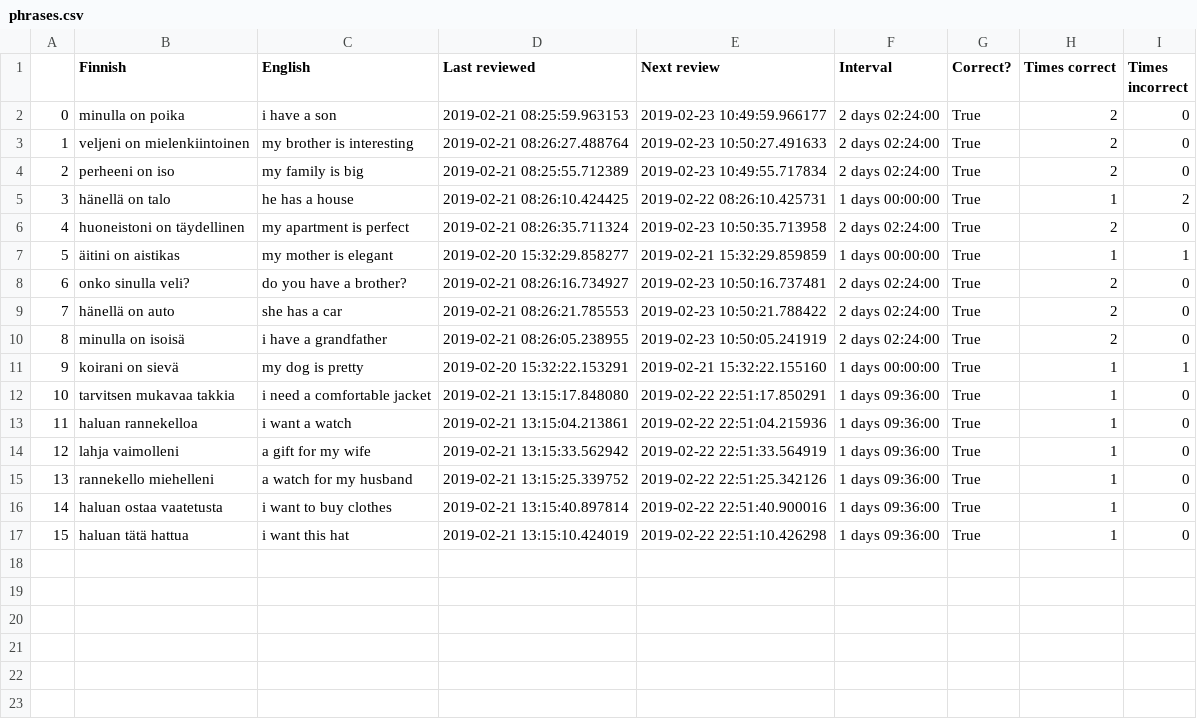
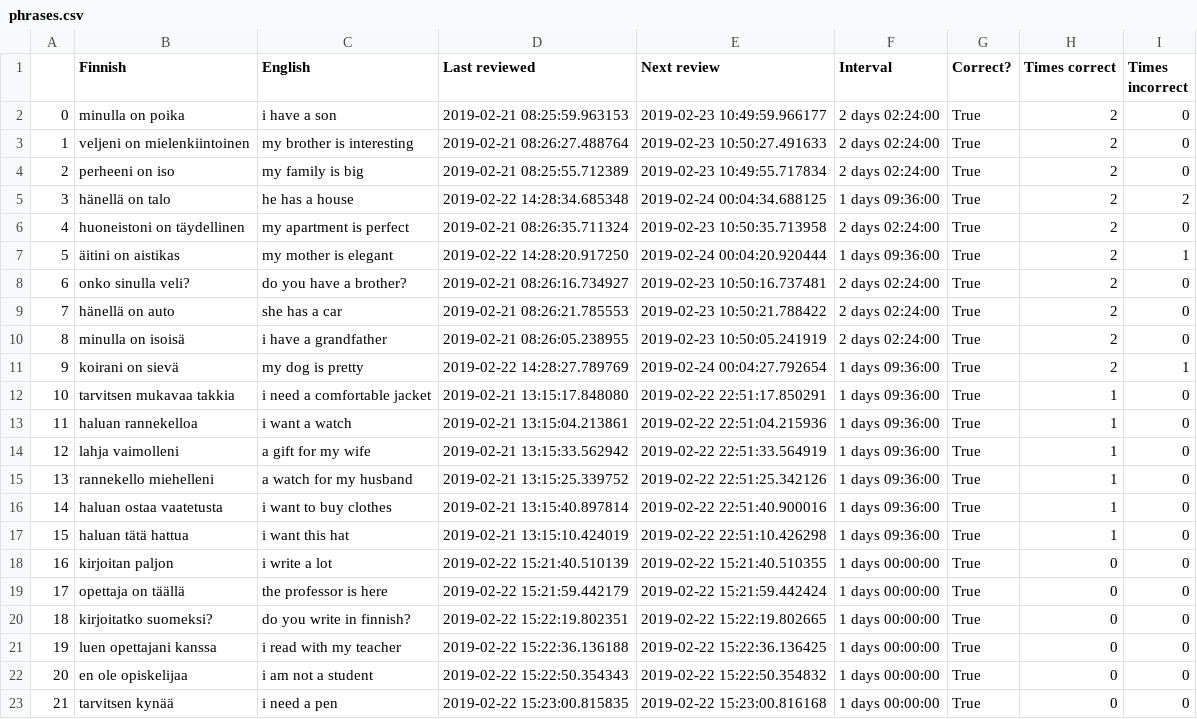
Before and after one commit to tbilsbor/finncards, a CSV file: phrases.csv, drawn as a sheet.

```diff
--- a/phrases.csv
+++ b/phrases.csv
@@ -4,5 +4,5 @@
 2,perheeni on iso,my family is big,2019-02-21 08:25:55.712389,2019-02-23 10:49:55.717834,2 days 02:24:00,True,2,0
-3,hänellä on talo,he has a house,2019-02-21 08:26:10.424425,2019-02-22 08:26:10.425731,1 days 00:00:00,True,1,2
+3,hänellä on talo,he has a house,2019-02-22 14:28:34.685348,2019-02-24 00:04:34.688125,1 days 09:36:00,True,2,2
 4,huoneistoni on täydellinen,my apartment is perfect,2019-02-21 08:26:35.711324,2019-02-23 10:50:35.713958,2 days 02:24:00,True,2,0
-5,äitini on aistikas,my mother is elegant,2019-02-20 15:32:29.858277,2019-02-21 15:32:29.859859,1 days 00:00:00,True,1,1
+5,äitini on aistikas,my mother is elegant,2019-02-22 14:28:20.917250,2019-02-24 00:04:20.920444,1 days 09:36:00,True,2,1
 6,onko sinulla veli?,do you have a brother?,2019-02-21 08:26:16.734927,2019-02-23 10:50:16.737481,2 days 02:24:00,True,2,0
@@ -10,3 +10,3 @@
 8,minulla on isoisä,i have a grandfather,2019-02-21 08:26:05.238955,2019-02-23 10:50:05.241919,2 days 02:24:00,True,2,0
-9,koirani on sievä,my dog is pretty,2019-02-20 15:32:22.153291,2019-02-21 15:32:22.155160,1 days 00:00:00,True,1,1
+9,koirani on sievä,my dog is pretty,2019-02-22 14:28:27.789769,2019-02-24 00:04:27.792654,1 days 09:36:00,True,2,1
 10,tarvitsen mukavaa takkia,i need a comfortable jacket,2019-02-21 13:15:17.848080,2019-02-22 22:51:17.850291,1 days 09:36:00,True,1,0
@@ -17 +17,7 @@
 15,haluan tätä hattua,i want this hat,2019-02-21 13:15:10.424019,2019-02-22 22:51:10.426298,1 days 09:36:00,True,1,0
+16,kirjoitan paljon,i write a lot,2019-02-22 15:21:40.510139,2019-02-22 15:21:40.510355,1 days 00:00:00,True,0,0
+17,opettaja on täällä,the professor is here,2019-02-22 15:21:59.442179,2019-02-22 15:21:59.442424,1 days 00:00:00,True,0,0
+18,kirjoitatko suomeksi?,do you write in finnish?,2019-02-22 15:22:19.802351,2019-02-22 15:22:19.802665,1 days 00:00:00,True,0,0
+19,luen opettajani kanssa,i read with my teacher,2019-02-22 15:22:36.136188,2019-02-22 15:22:36.136425,1 days 00:00:00,True,0,0
+20,en ole opiskelijaa,i am not a student,2019-02-22 15:22:50.354343,2019-02-22 15:22:50.354832,1 days 00:00:00,True,0,0
+21,tarvitsen kynää,i need a pen,2019-02-22 15:23:00.815835,2019-02-22 15:23:00.816168,1 days 00:00:00,True,0,0
```
Also changed, not shown: invariants.csv, nominals.csv, 2 other files.
